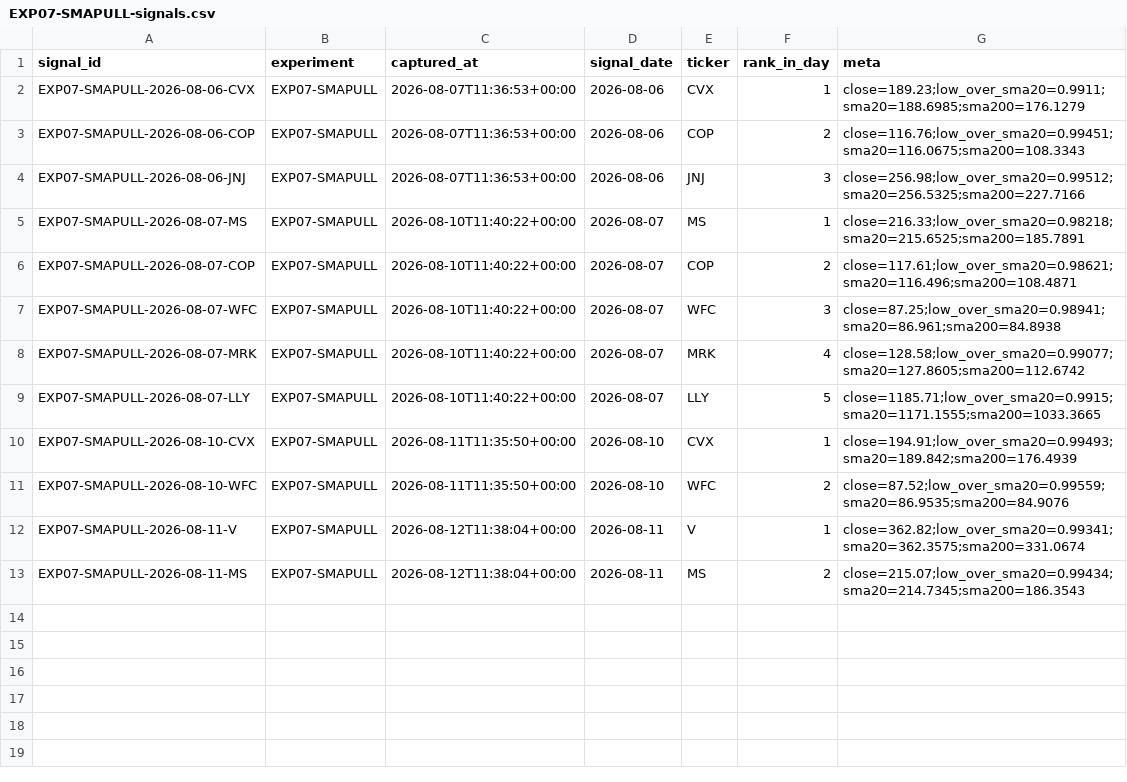
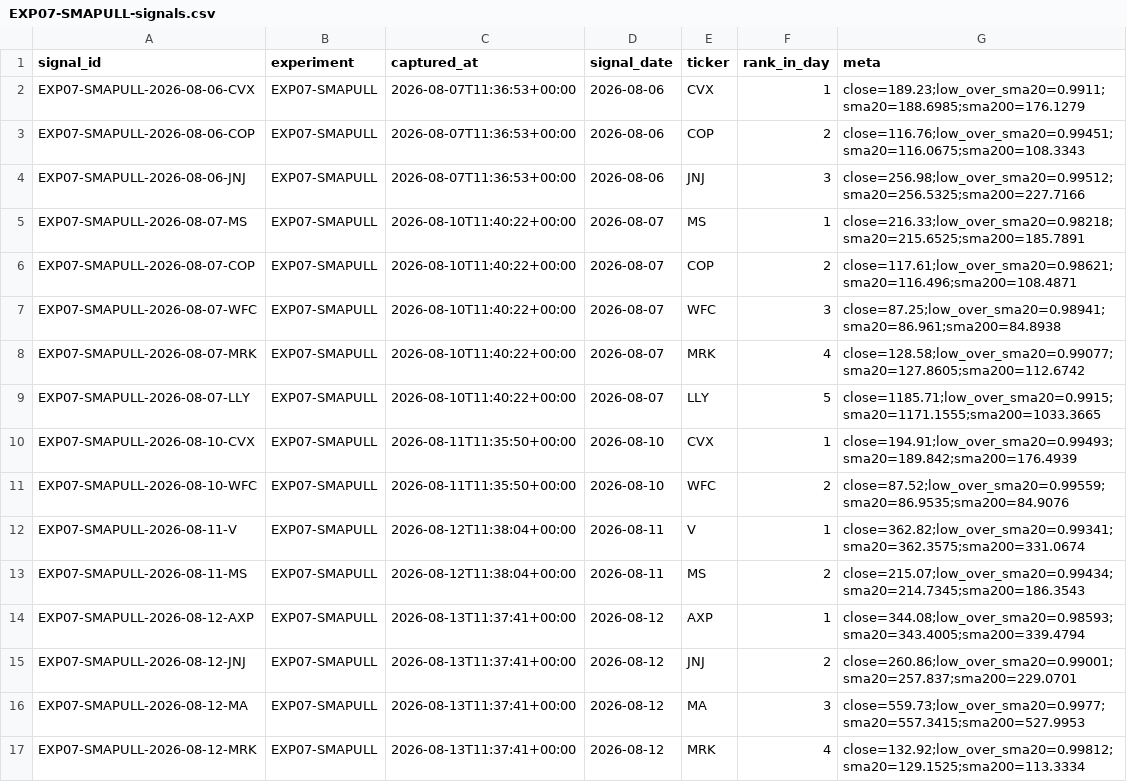
Before and after one commit to joshldavis/ThePickLog, a CSV file: experiments/EXP07-SMAPULL-signals.csv, drawn as a sheet.

```diff
--- a/experiments/EXP07-SMAPULL-signals.csv
+++ b/experiments/EXP07-SMAPULL-signals.csv
@@ -13 +13,5 @@ EXP07-SMAPULL-2026-08-11-V,EXP07-SMAPULL,2026-08-12T11:38:04+00:00,2026-08-11,V,
 EXP07-SMAPULL-2026-08-11-MS,EXP07-SMAPULL,2026-08-12T11:38:04+00:00,2026-08-11,MS,2,close=215.07;low_over_sma20=0.99434;sma20=214.7345;sma200=186.3543
+EXP07-SMAPULL-2026-08-12-AXP,EXP07-SMAPULL,2026-08-13T11:37:41+00:00,2026-08-12,AXP,1,close=344.08;low_over_sma20=0.98593;sma20=343.4005;sma200=339.4794
+EXP07-SMAPULL-2026-08-12-JNJ,EXP07-SMAPULL,2026-08-13T11:37:41+00:00,2026-08-12,JNJ,2,close=260.86;low_over_sma20=0.99001;sma20=257.837;sma200=229.0701
+EXP07-SMAPULL-2026-08-12-MA,EXP07-SMAPULL,2026-08-13T11:37:41+00:00,2026-08-12,MA,3,close=559.73;low_over_sma20=0.9977;sma20=557.3415;sma200=527.9953
+EXP07-SMAPULL-2026-08-12-MRK,EXP07-SMAPULL,2026-08-13T11:37:41+00:00,2026-08-12,MRK,4,close=132.92;low_over_sma20=0.99812;sma20=129.1525;sma200=113.3334
```
Also changed, not shown: edgar_snapshot.csv, experiments/EXP03-MACD-signals.csv, 9 other files.
